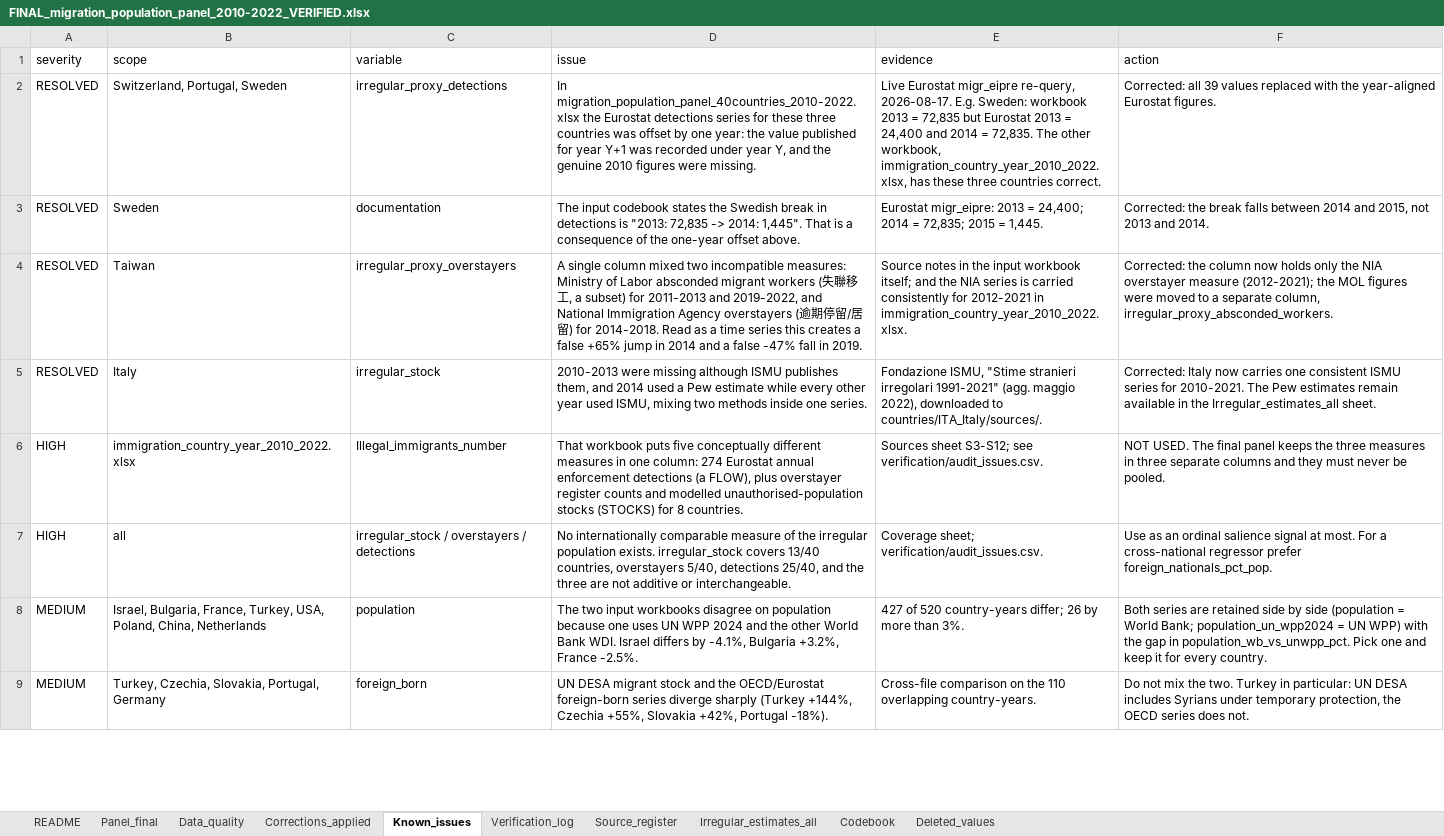
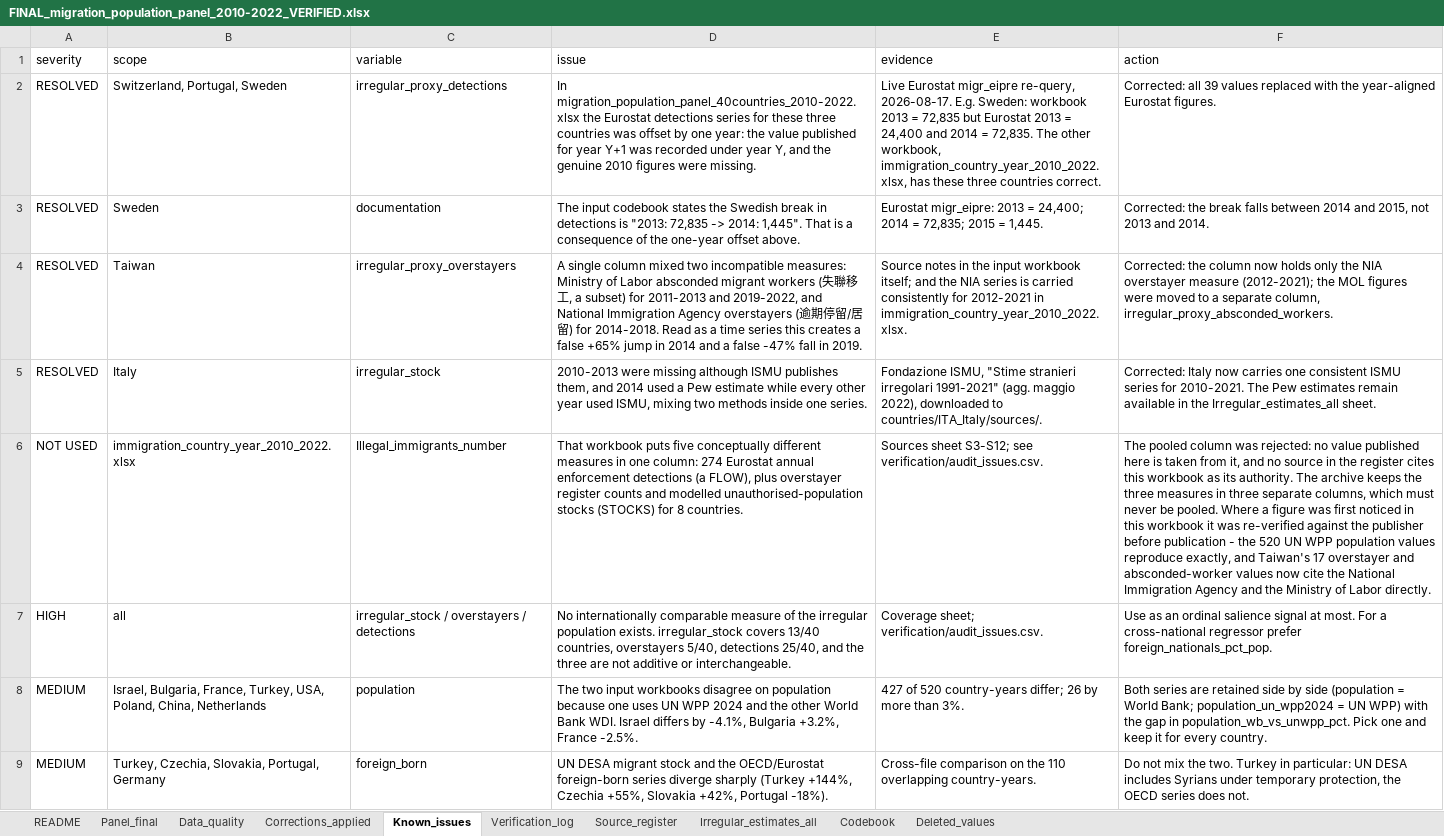
Before and after one commit to raymondkuo/migration-healthcare-attitudes-evidence, an Excel workbook: data/FINAL_migration_population_panel_2010-2022_VERIFIED.xlsx, sheet Known_issues, drawn as a sheet; only a part is shown; values as stored, in another font and other column widths than the file's, no borders; the diff names each change by its address in the sheet, - before the commit and + after, or states it on an @@ line.

```diff
--- a/data/FINAL_migration_population_panel_2010-2022_VERIFIED.xlsx (sheet Known_issues)
+++ b/data/FINAL_migration_population_panel_2010-2022_VERIFIED.xlsx (sheet Known_issues)
-A6 (severity): HIGH
+A6 (severity): NOT USED
-F6 (action): NOT USED. The final panel keeps the three measures in three separate columns and they must never be pooled.
+F6 (action): The pooled column was rejected: no value published here is taken from it, and no source in the register cites this workbook as its authority. The archive keeps the three measures in three separate columns, which must never be pooled. Where a figure was first noticed in this workbook it was re-verified against the publisher before publication - the 520 UN WPP population values reproduce exactly, and Taiwan's 17 overstayer and absconded-worker values now cite the National Immigration Agency and the Ministry of Labor directly.
```
Also changed, not shown: sheet Verification_log, sheet Source_register, sheet README, 13 other files.
